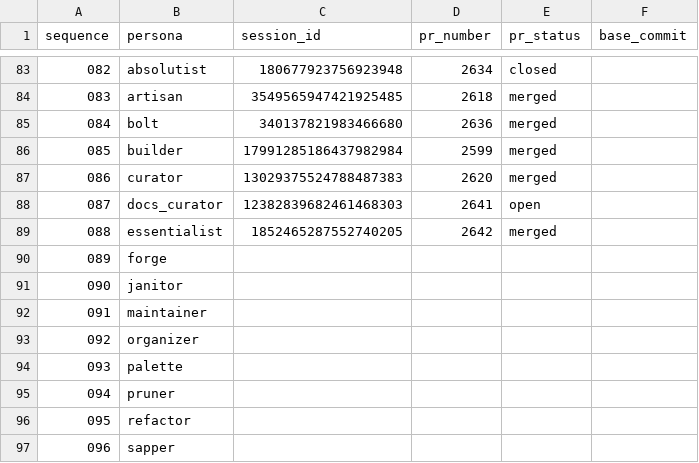
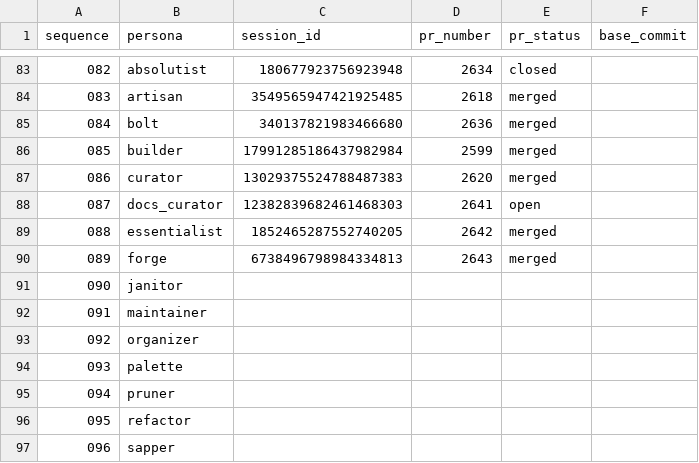
Before and after one commit to franklinbaldo/egregora, a CSV file: .team/schedule.csv, drawn as a sheet; only a part is shown, gaps mark what is left out.

```diff
--- a/.team/schedule.csv
+++ b/.team/schedule.csv
@@ -89,3 +89,3 @@ sequence,persona,session_id,pr_number,pr_status,base_commit
 088,essentialist,1852465287552740205,2642,merged,
-089,forge,,,,
+089,forge,6738496798984334813,2643,merged,
 090,janitor,,,,
```
